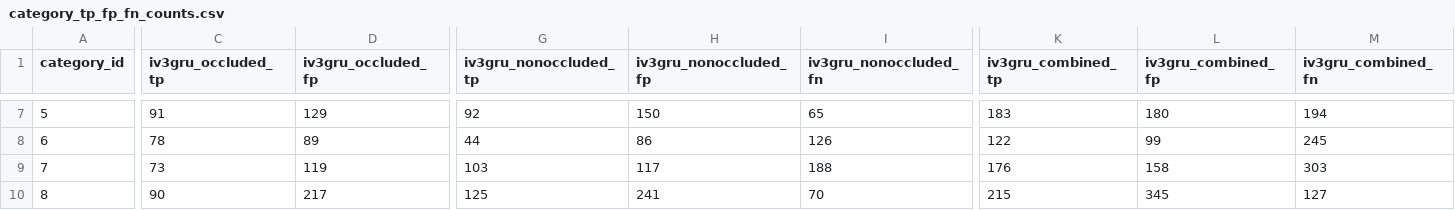
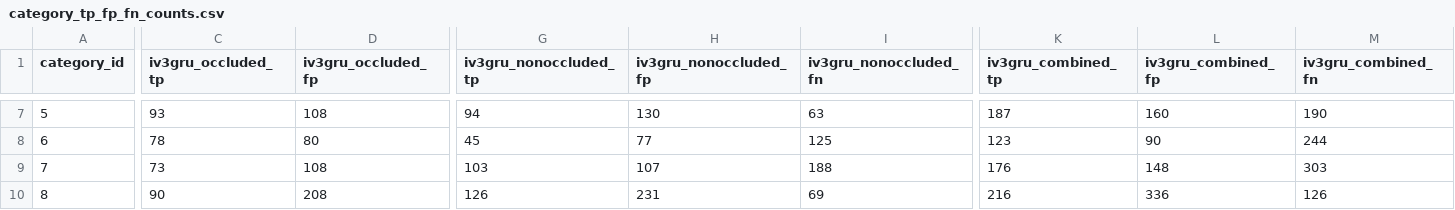
Before and after one commit to jeipab/fslr-transformer-vs-iv3gru, a CSV file: metrics/extract/tp_fp_fn/category_tp_fp_fn_counts.csv, drawn as a sheet; only a part is shown, gaps mark what is left out; the diff covers the shown part only; the diff names each change by its address in the sheet, - before the commit and + after, or states it on an @@ line.

```diff
--- a/metrics/extract/tp_fp_fn/category_tp_fp_fn_counts.csv
+++ b/metrics/extract/tp_fp_fn/category_tp_fp_fn_counts.csv
-C7 (iv3gru_occluded_tp): 91
+C7 (iv3gru_occluded_tp): 93
-D7 (iv3gru_occluded_fp): 129
+D7 (iv3gru_occluded_fp): 108
-G7 (iv3gru_nonoccluded_tp): 92
+G7 (iv3gru_nonoccluded_tp): 94
-H7 (iv3gru_nonoccluded_fp): 150
+H7 (iv3gru_nonoccluded_fp): 130
-I7 (iv3gru_nonoccluded_fn): 65
+I7 (iv3gru_nonoccluded_fn): 63
-K7 (iv3gru_combined_tp): 183
+K7 (iv3gru_combined_tp): 187
-L7 (iv3gru_combined_fp): 180
+L7 (iv3gru_combined_fp): 160
-M7 (iv3gru_combined_fn): 194
+M7 (iv3gru_combined_fn): 190
-D8 (iv3gru_occluded_fp): 89
+D8 (iv3gru_occluded_fp): 80
-G8 (iv3gru_nonoccluded_tp): 44
+G8 (iv3gru_nonoccluded_tp): 45
-H8 (iv3gru_nonoccluded_fp): 86
+H8 (iv3gru_nonoccluded_fp): 77
-I8 (iv3gru_nonoccluded_fn): 126
+I8 (iv3gru_nonoccluded_fn): 125
-K8 (iv3gru_combined_tp): 122
+K8 (iv3gru_combined_tp): 123
-L8 (iv3gru_combined_fp): 99
+L8 (iv3gru_combined_fp): 90
-M8 (iv3gru_combined_fn): 245
+M8 (iv3gru_combined_fn): 244
-D9 (iv3gru_occluded_fp): 119
+D9 (iv3gru_occluded_fp): 108
-H9 (iv3gru_nonoccluded_fp): 117
+H9 (iv3gru_nonoccluded_fp): 107
-L9 (iv3gru_combined_fp): 158
+L9 (iv3gru_combined_fp): 148
-D10 (iv3gru_occluded_fp): 217
+D10 (iv3gru_occluded_fp): 208
-G10 (iv3gru_nonoccluded_tp): 125
+G10 (iv3gru_nonoccluded_tp): 126
-H10 (iv3gru_nonoccluded_fp): 241
+H10 (iv3gru_nonoccluded_fp): 231
-I10 (iv3gru_nonoccluded_fn): 70
+I10 (iv3gru_nonoccluded_fn): 69
-K10 (iv3gru_combined_tp): 215
+K10 (iv3gru_combined_tp): 216
-L10 (iv3gru_combined_fp): 345
+L10 (iv3gru_combined_fp): 336
-M10 (iv3gru_combined_fn): 127
+M10 (iv3gru_combined_fn): 126
```
Also changed, not shown: 35 edited cells elsewhere in this file, metrics/extract/tp_fp_fn/gloss_tp_fp_fn_counts.csv, 3 other files.
